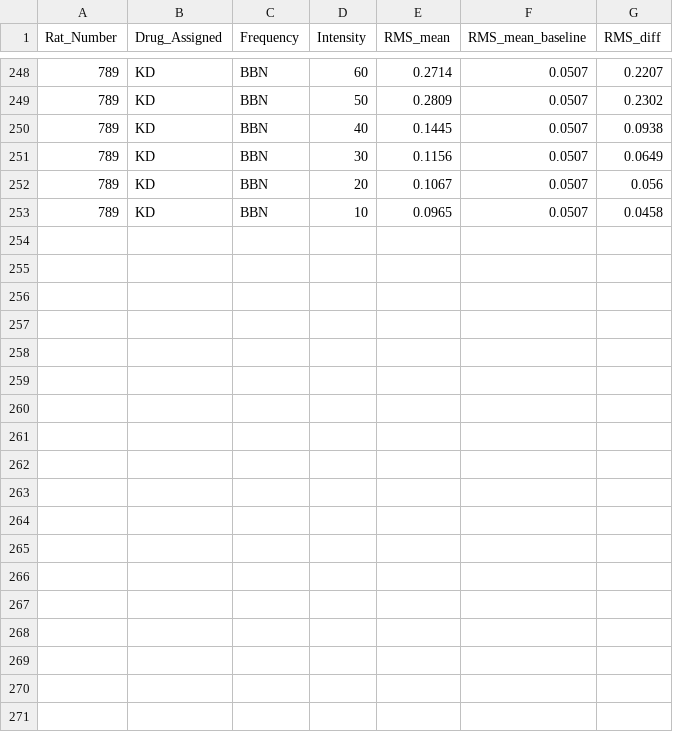
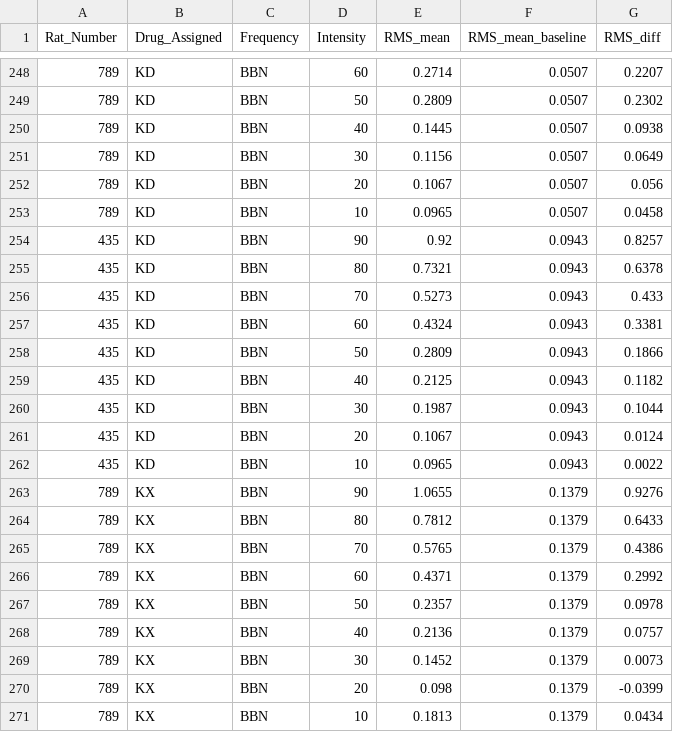
Before and after one commit to Auerbach-Lab/Data-Analysis, a CSV file: Anesthesia/RMS_diff_output.csv, drawn as a sheet; only a part is shown, gaps mark what is left out.

Commit message:
Updated with last of the data

```diff
--- a/Anesthesia/RMS_diff_output.csv
+++ b/Anesthesia/RMS_diff_output.csv
@@ -253 +253,19 @@ Rat_Number,Drug_Assigned,Frequency,Intensity,RMS_mean,RMS_mean_baseline,RMS_diff
 789,KD,BBN,10,0.0965,0.0507,0.0458
+435,KD,BBN,90,0.92,0.0943,0.8257
+435,KD,BBN,80,0.7321,0.0943,0.6378
+435,KD,BBN,70,0.5273,0.0943,0.433
+435,KD,BBN,60,0.4324,0.0943,0.3381
+435,KD,BBN,50,0.2809,0.0943,0.1866
+435,KD,BBN,40,0.2125,0.0943,0.1182
+435,KD,BBN,30,0.1987,0.0943,0.1044
+435,KD,BBN,20,0.1067,0.0943,0.0124
+435,KD,BBN,10,0.0965,0.0943,0.0022
+789,KX,BBN,90,1.0655,0.1379,0.9276
+789,KX,BBN,80,0.7812,0.1379,0.6433
+789,KX,BBN,70,0.5765,0.1379,0.4386
+789,KX,BBN,60,0.4371,0.1379,0.2992
+789,KX,BBN,50,0.2357,0.1379,0.0978
+789,KX,BBN,40,0.2136,0.1379,0.0757
+789,KX,BBN,30,0.1452,0.1379,0.0073
+789,KX,BBN,20,0.098,0.1379,-0.0399
+789,KX,BBN,10,0.1813,0.1379,0.0434
```
